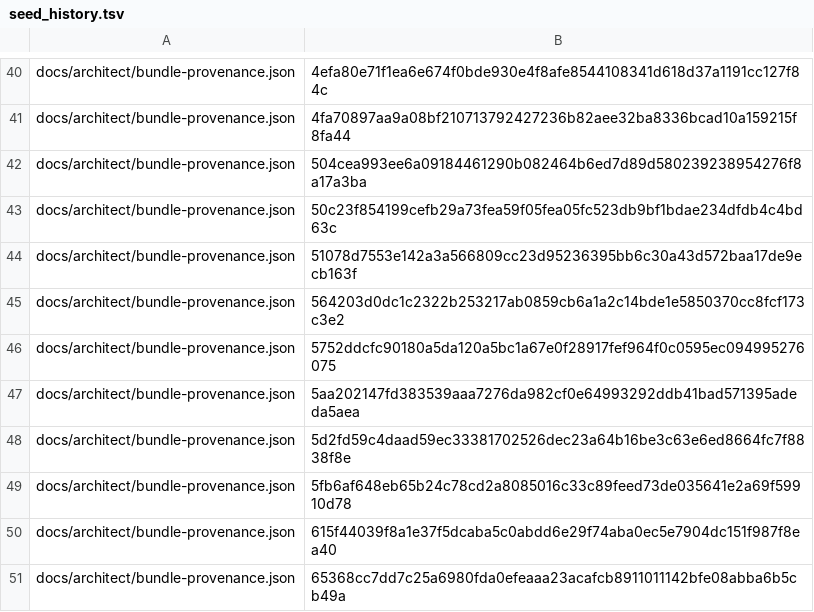
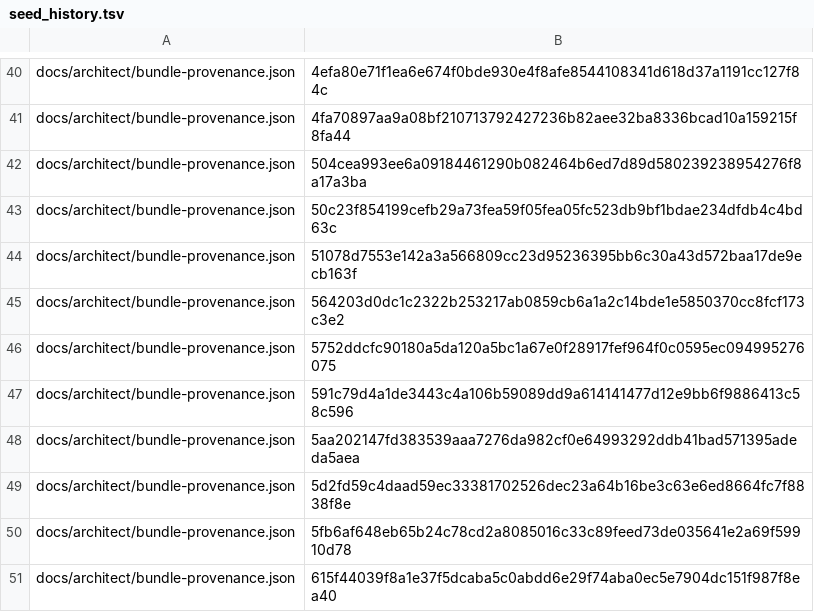
Before and after one commit to bobmatnyc/trusty-tools, a TSV file: crates/trusty-mpm/src/bin/tm/commands/fleet/seed_history.tsv, drawn as a sheet; only a part is shown, gaps mark what is left out; the shorter side is filled out with more unchanged rows.

```diff
--- a/crates/trusty-mpm/src/bin/tm/commands/fleet/seed_history.tsv
+++ b/crates/trusty-mpm/src/bin/tm/commands/fleet/seed_history.tsv
@@ -46,2 +46,3 @@ docs/architect/bundle-provenance.json	564203d0dc1c2322b253217ab0859cb6a1a2c14bde
 docs/architect/bundle-provenance.json	5752ddcfc90180a5da120a5bc1a67e0f28917fef964f0c0595ec094995276075
+docs/architect/bundle-provenance.json	591c79d4a1de3443c4a106b59089dd9a614141477d12e9bb6f9886413c58c596
 docs/architect/bundle-provenance.json	5aa202147fd383539aaa7276da982cf0e64993292ddb41bad571395adeda5aea
```
